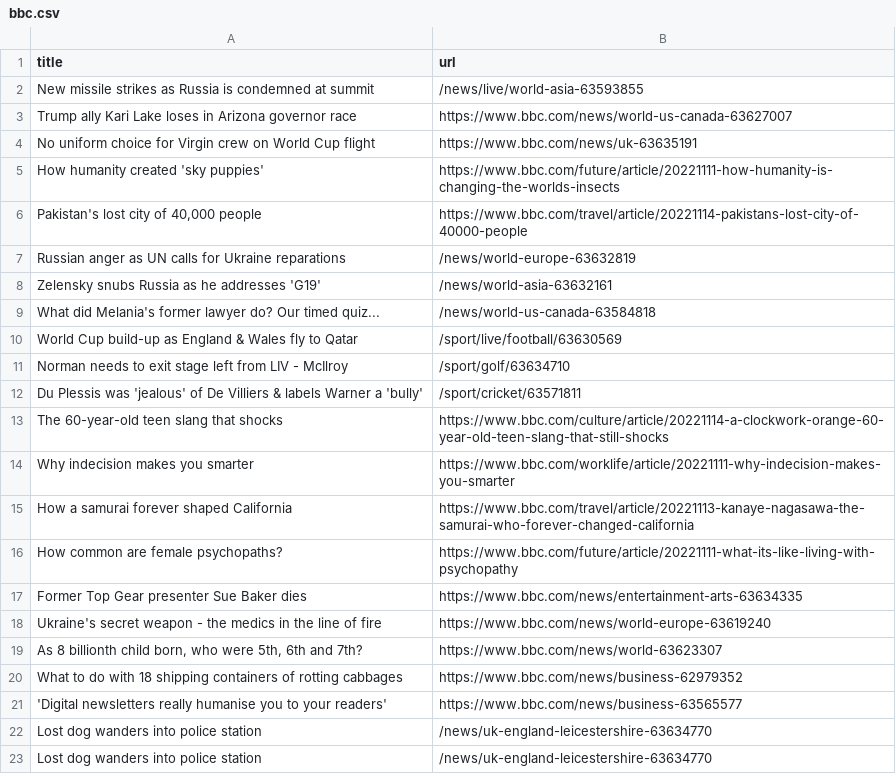
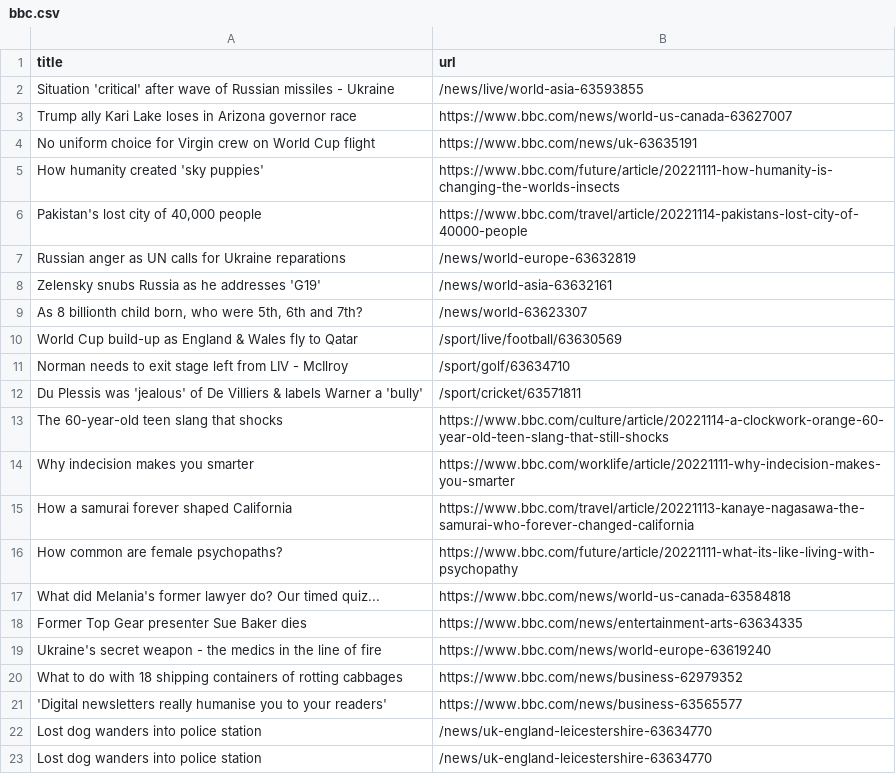
Before and after one commit to bryan-baker/automatic-scraper-bbc, a CSV file: bbc.csv, drawn as a sheet; only a part is shown.

```diff
--- a/bbc.csv
+++ b/bbc.csv
@@ -1,3 +1,3 @@
 title,url
-New missile strikes as Russia is condemned at summit,/news/live/world-asia-63593855
+Situation 'critical' after wave of Russian missiles - Ukraine,/news/live/world-asia-63593855
 Trump ally Kari Lake loses in Arizona governor race,https://www.bbc.com/news/world-us-canada-63627007
@@ -8,3 +8,3 @@ Russian anger as UN calls for Ukraine reparations,/news/world-europe-63632819
 Zelensky snubs Russia as he addresses 'G19',/news/world-asia-63632161
-What did Melania's former lawyer do? Our timed quiz...,/news/world-us-canada-63584818
+"As 8 billionth child born, who were 5th, 6th and 7th?",/news/world-63623307
 World Cup build-up as England & Wales fly to Qatar,/sport/live/football/63630569
@@ -16,5 +16,5 @@ How a samurai forever shaped California,https://www.bbc.com/travel/article/20221
 How common are female psychopaths?,https://www.bbc.com/future/article/20221111-what-its-like-living-with-psychopathy
+What did Melania's former lawyer do? Our timed quiz...,https://www.bbc.com/news/world-us-canada-63584818
 Former Top Gear presenter Sue Baker dies,https://www.bbc.com/news/entertainment-arts-63634335
 Ukraine's secret weapon - the medics in the line of fire,https://www.bbc.com/news/world-europe-63619240
-"As 8 billionth child born, who were 5th, 6th and 7th?",https://www.bbc.com/news/world-63623307
 What to do with 18 shipping containers of rotting cabbages,https://www.bbc.com/news/business-62979352
```
